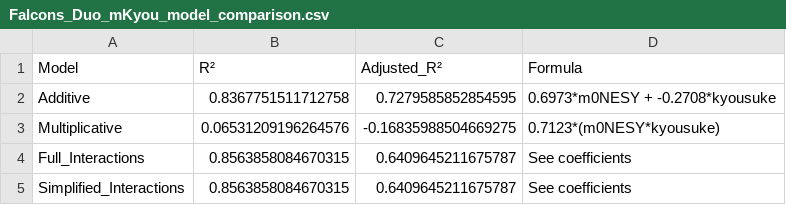
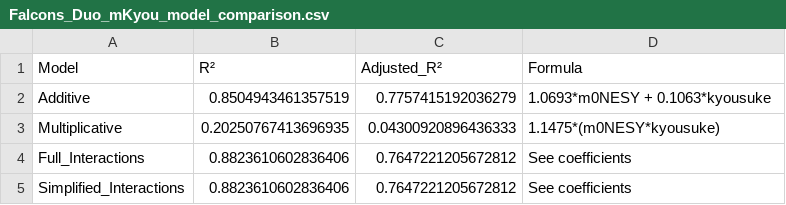
Before and after one commit to MinghanFan/CS2_Analyzer, a CSV file: rating_correlation_analysis/Falcons_Duo_mKyou/Falcons_Duo_mKyou_model_comparison.csv, drawn as a sheet.

```diff
--- a/rating_correlation_analysis/Falcons_Duo_mKyou/Falcons_Duo_mKyou_model_comparison.csv
+++ b/rating_correlation_analysis/Falcons_Duo_mKyou/Falcons_Duo_mKyou_model_comparison.csv
@@ -1,5 +1,5 @@
 Model,R²,Adjusted_R²,Formula
-Additive,0.8367751511712758,0.7279585852854595,0.6973*m0NESY + -0.2708*kyousuke
-Multiplicative,0.06531209196264576,-0.16835988504669275,0.7123*(m0NESY*kyousuke)
-Full_Interactions,0.8563858084670315,0.6409645211675787,See coefficients
-Simplified_Interactions,0.8563858084670315,0.6409645211675787,See coefficients
+Additive,0.8504943461357519,0.7757415192036279,1.0693*m0NESY + 0.1063*kyousuke
+Multiplicative,0.20250767413696935,0.04300920896436333,1.1475*(m0NESY*kyousuke)
+Full_Interactions,0.8823610602836406,0.7647221205672812,See coefficients
+Simplified_Interactions,0.8823610602836406,0.7647221205672812,See coefficients
```
Also changed, not shown: player_performance.csv, rating_correlation_analysis/Falcons_Duo_NikoKyou/Falcons_Duo_NikoKyou_model_comparison.csv, 51 other files.
